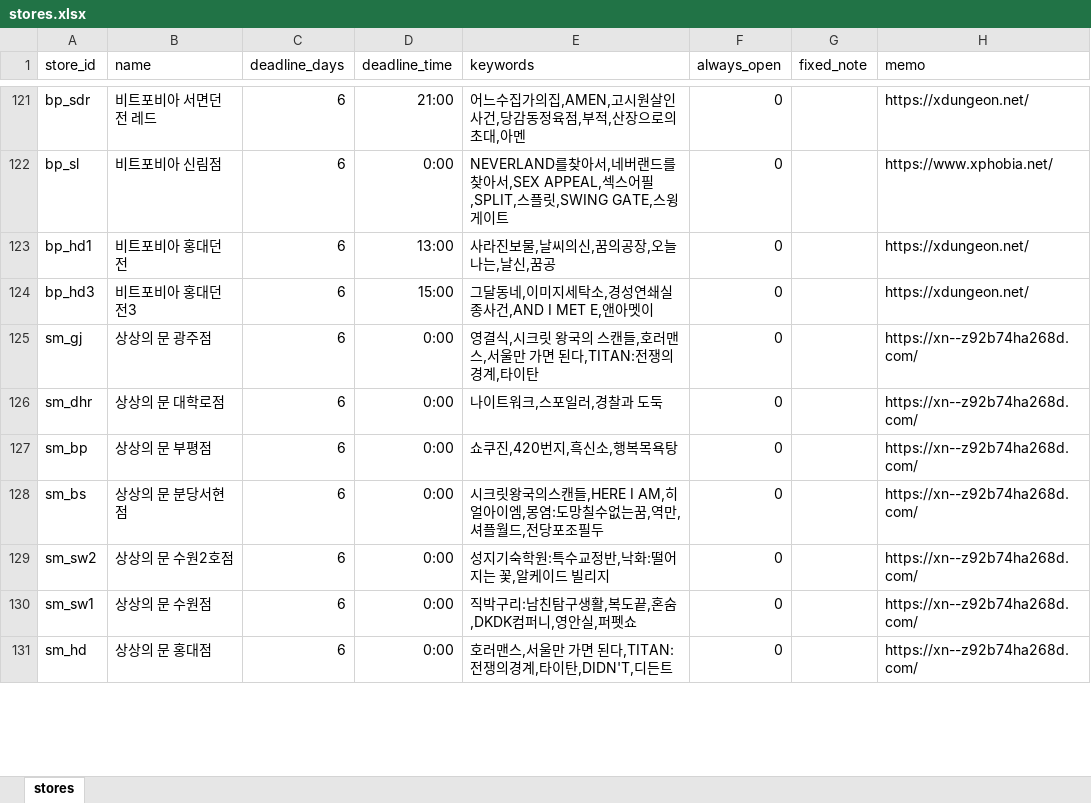
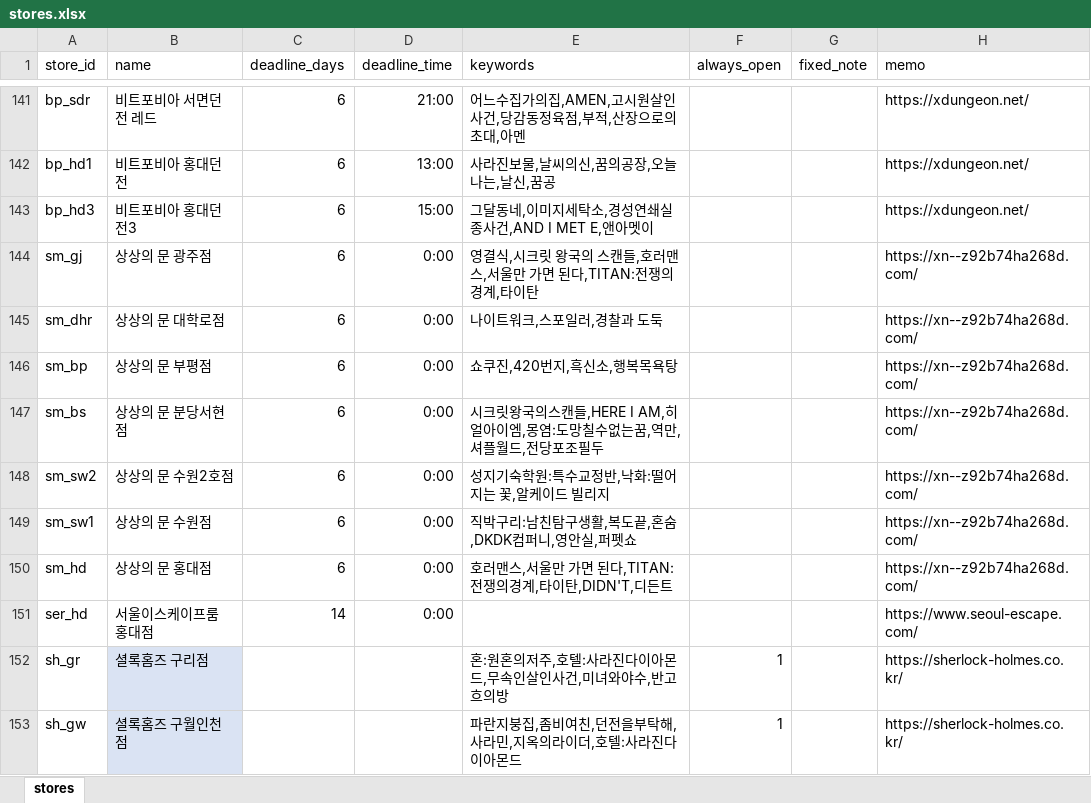
Before and after one commit to b0kt2a/BOKTEA_RSVN, an Excel workbook: stores.xlsx, sheet stores, drawn as a sheet; only a part is shown, gaps mark what is left out; values as stored, in another font and other column widths than the file's, no borders; removed rows and columns are numbered as before the commit, all else as after; the diff covers the shown part only; the diff names each change by its address in the sheet, - before the commit and + after, or states it on an @@ line.

```diff
--- a/stores.xlsx (sheet stores)
+++ b/stores.xlsx (sheet stores)
-F141 (always_open): 0
+F141 (always_open): (empty)
-row 122: bp_sl | 비트포비아 신림점 | 6 | 0:00 | NEVERLAND를찾아서,네버랜드를찾아서,SEX APPEAL,섹스어필,SPLIT,스플릿,SWING GATE,스윙게이트 | 0 |  | https://www.xphobia.net/
-F142:F150 (always_open): 0
+F142:F150 (always_open): (empty)
+row 151: ser_hd | 서울이스케이프룸 홍대점 | 14 | 0:00 |  |  |  | https://www.seoul-escape.com/
+row 152: sh_gr | 셜록홈즈 구리점 |  |  | 혼:원혼의저주,호텔:사라진다이아몬드,무속인살인사건,미녀와야수,반고흐의방 | 1 |  | https://sherlock-holmes.co.kr/
+row 153: sh_gw | 셜록홈즈 구월인천점 |  |  | 파란지붕집,좀비여친,던전을부탁해,사라민,지옥의라이더,호텔:사라진다이아몬드 | 1 |  | https://sherlock-holmes.co.kr/
```
Also changed, not shown: 65 added rows, 2 removed rows, 3 moved rows and 197 edited cells elsewhere in this sheet, themes.xlsx, 53 other files.
